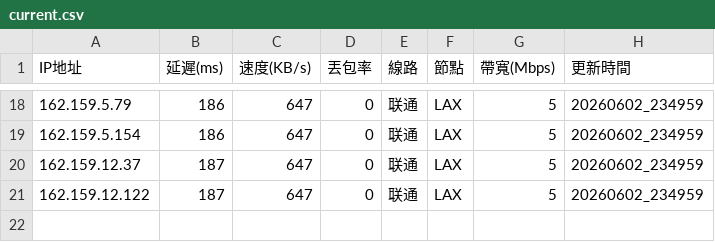
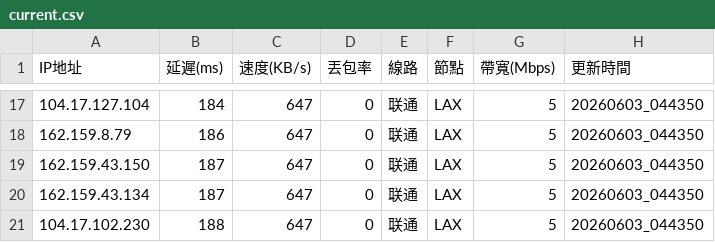
Before and after one commit to ssroom/ydltdx, a CSV file: data/current.csv, drawn as a sheet; only a part is shown, gaps mark what is left out; the diff covers the shown part only.

```diff
--- a/data/current.csv
+++ b/data/current.csv
@@ -18,4 +17,5 @@
-162.159.5.79,186,647,0,联通,LAX,5,20260602_234959
-162.159.5.154,186,647,0,联通,LAX,5,20260602_234959
-162.159.12.37,187,647,0,联通,LAX,5,20260602_234959
-162.159.12.122,187,647,0,联通,LAX,5,20260602_234959
+104.17.127.104,184,647,0,联通,LAX,5,20260603_044350
+162.159.8.79,186,647,0,联通,LAX,5,20260603_044350
+162.159.43.150,187,647,0,联通,LAX,5,20260603_044350
+162.159.43.134,187,647,0,联通,LAX,5,20260603_044350
+104.17.102.230,188,647,0,联通,LAX,5,20260603_044350
```
Also changed, not shown: 5 added rows, 6 removed rows and 30 edited cells elsewhere in this file, data/latest.csv, 5 other files.
